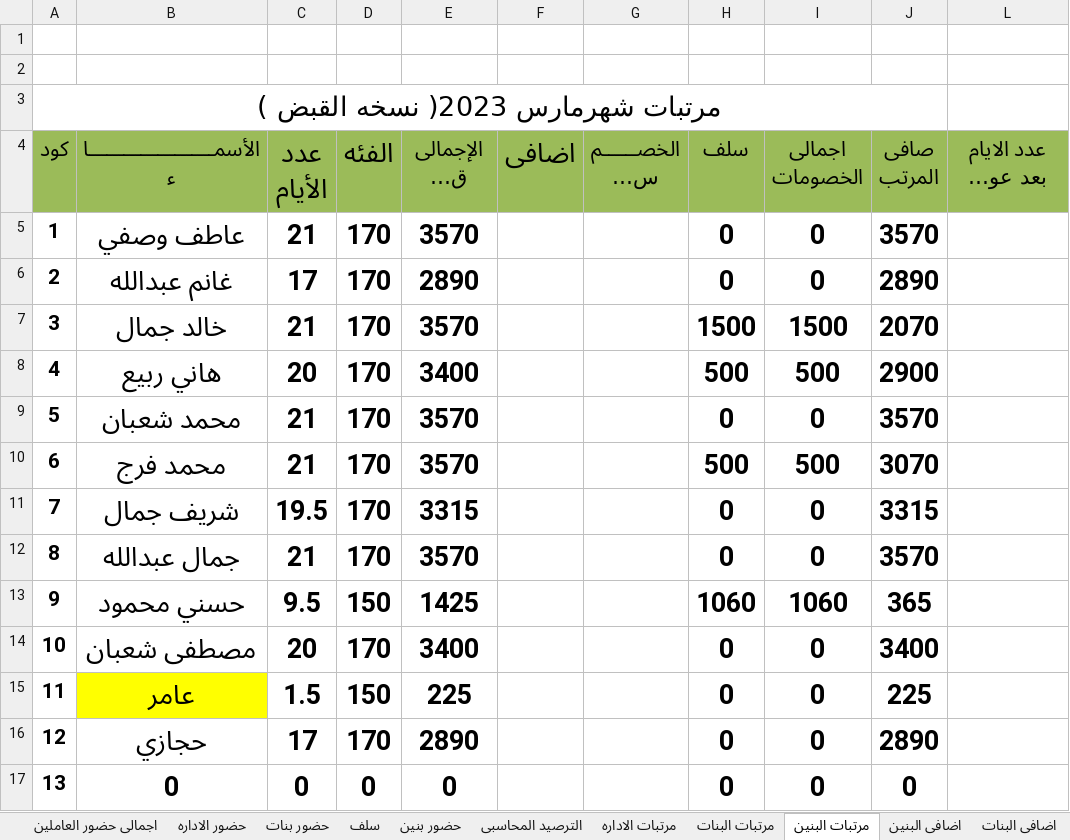
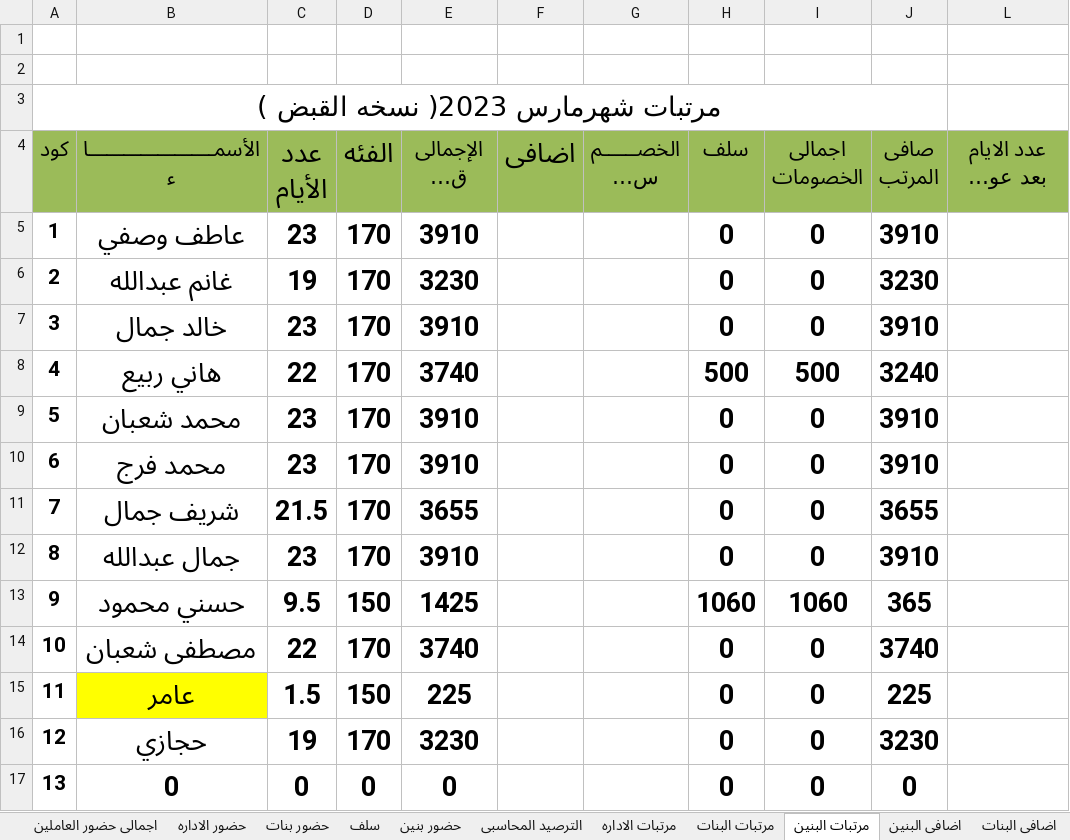
Before and after one commit to ramadanadly79/work-2023, an Excel workbook: مرتبات ديسمبر.xlsx, sheet مرتبات البنين, drawn as a sheet; only a part is shown; long unchanged cells end in …; values as stored, in another font and other column widths than the file's, no borders; charts and pictures and conditional formats not drawn; the diff covers the shown part only; the diff names each change by its address in the sheet, - before the commit and + after, or states it on an @@ line.

```diff
--- a/مرتبات ديسمبر.xlsx (sheet مرتبات البنين)
+++ b/مرتبات ديسمبر.xlsx (sheet مرتبات البنين)
-C5 (عدد الأيام): 21
+C5 (عدد الأيام): 23
-E5 (الإجمالى قبل خصومات): 3570
+E5 (الإجمالى قبل خصومات): 3910
-J5 (صافى المرتب): 3570
+J5 (صافى المرتب): 3910
-C6 (عدد الأيام): 17
+C6 (عدد الأيام): 19
-E6 (الإجمالى قبل خصومات): 2890
+E6 (الإجمالى قبل خصومات): 3230
-J6 (صافى المرتب): 2890
+J6 (صافى المرتب): 3230
-C7 (عدد الأيام): 21
+C7 (عدد الأيام): 23
-E7 (الإجمالى قبل خصومات): 3570
+E7 (الإجمالى قبل خصومات): 3910
-H7 (سلف): 1500
+H7 (سلف): 0
-I7 (اجمالى الخصومات): 1500
+I7 (اجمالى الخصومات): 0
-J7 (صافى المرتب): 2070
+J7 (صافى المرتب): 3910
-C8 (عدد الأيام): 20
+C8 (عدد الأيام): 22
-E8 (الإجمالى قبل خصومات): 3400
+E8 (الإجمالى قبل خصومات): 3740
-J8 (صافى المرتب): 2900
+J8 (صافى المرتب): 3240
-C9:C10 (عدد الأيام): 21
+C9:C10 (عدد الأيام): 23
-E9:E10 (الإجمالى قبل خصومات): 3570
+E9:E10 (الإجمالى قبل خصومات): 3910
-J9 (صافى المرتب): 3570
+J9 (صافى المرتب): 3910
-H10 (سلف): 500
+H10 (سلف): 0
-I10 (اجمالى الخصومات): 500
+I10 (اجمالى الخصومات): 0
-J10 (صافى المرتب): 3070
+J10 (صافى المرتب): 3910
-C11 (عدد الأيام): 19.5
+C11 (عدد الأيام): 21.5
-E11 (الإجمالى قبل خصومات): 3315
+E11 (الإجمالى قبل خصومات): 3655
-J11 (صافى المرتب): 3315
+J11 (صافى المرتب): 3655
-C12 (عدد الأيام): 21
+C12 (عدد الأيام): 23
-E12 (الإجمالى قبل خصومات): 3570
+E12 (الإجمالى قبل خصومات): 3910
-J12 (صافى المرتب): 3570
+J12 (صافى المرتب): 3910
-C14 (عدد الأيام): 20
+C14 (عدد الأيام): 22
-E14 (الإجمالى قبل خصومات): 3400
+E14 (الإجمالى قبل خصومات): 3740
-J14 (صافى المرتب): 3400
+J14 (صافى المرتب): 3740
-C16 (عدد الأيام): 17
+C16 (عدد الأيام): 19
-E16 (الإجمالى قبل خصومات): 2890
+E16 (الإجمالى قبل خصومات): 3230
-J16 (صافى المرتب): 2890
+J16 (صافى المرتب): 3230
```
Also changed, not shown: 55 edited cells elsewhere in this sheet, sheet حضور بنين, sheet اضافى البنين, sheet سلف, sheet اجمالى حضور العاملين, sheet الترصيد المحاسبى, الأنتاج اليومي 2023.xlsx, 1 other file.
